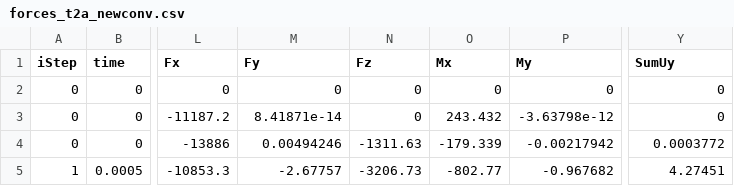
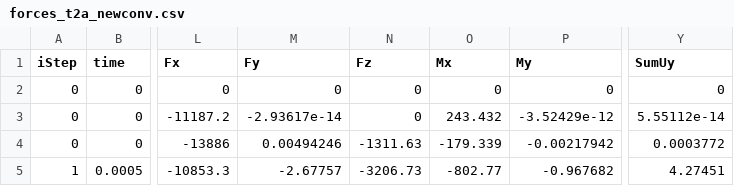
Before and after one commit to talmolab/mosquito-cfd, a CSV file: examples/flapping_wing/forces_t2a_newconv.csv, drawn as a sheet; only a part is shown, gaps mark what is left out; the diff names each change by its address in the sheet, - before the commit and + after, or states it on an @@ line.

```diff
--- a/examples/flapping_wing/forces_t2a_newconv.csv
+++ b/examples/flapping_wing/forces_t2a_newconv.csv
-M3 (Fy): 8.41871e-14
+M3 (Fy): -2.93617e-14
-P3 (My): -3.63798e-12
+P3 (My): -3.52429e-12
-Y3 (SumUy): 0
+Y3 (SumUy): 5.55112e-14
```
Also changed, not shown: 13 other files.
